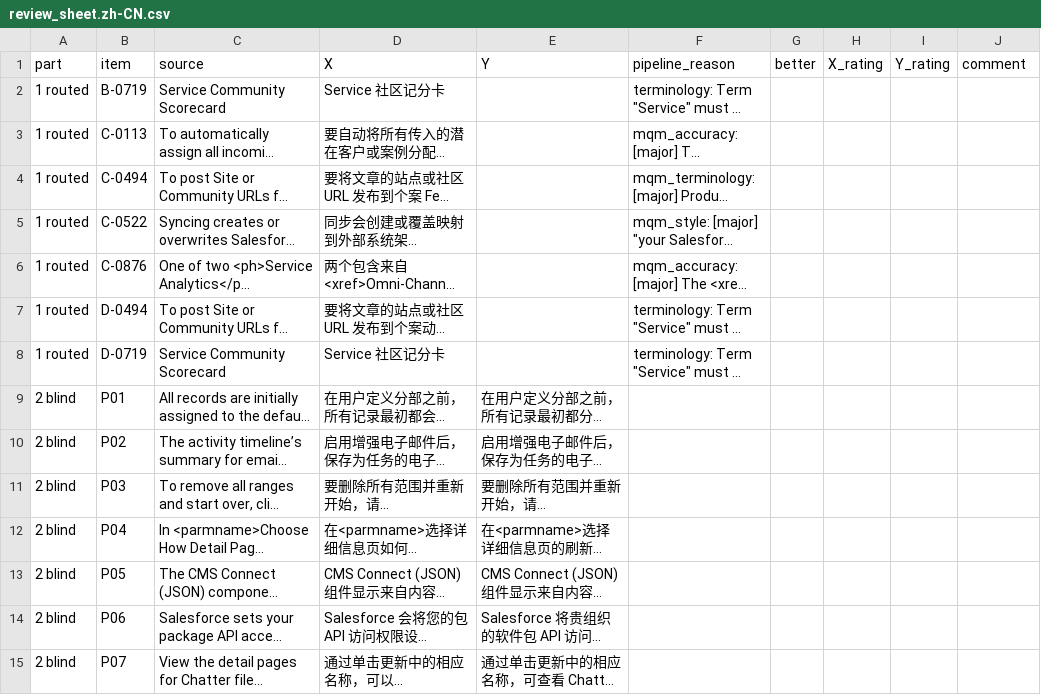
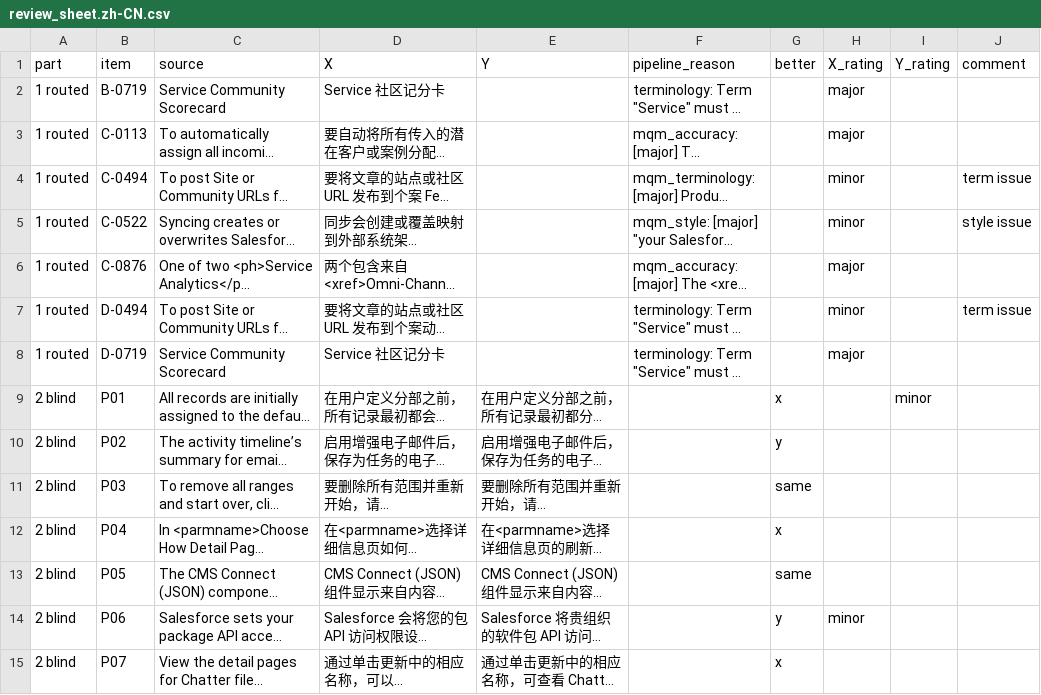
Before and after one commit to PurpleRatzzz/llm-localization-pipeline, a CSV file: reviews/review_sheet.zh-CN.csv, drawn as a sheet; only a part is shown; long unchanged cells end in …; the diff covers the shown part only; the diff names each change by its address in the sheet, - before the commit and + after, or states it on an @@ line.

```diff
--- a/reviews/review_sheet.zh-CN.csv
+++ b/reviews/review_sheet.zh-CN.csv
-H2:H3 (X_rating): (empty)
+H2:H3 (X_rating): major
-H4:H5 (X_rating): (empty)
+H4:H5 (X_rating): minor
-J4 (comment): (empty)
+J4 (comment): term issue
-J5 (comment): (empty)
+J5 (comment): style issue
-H6 (X_rating): (empty)
+H6 (X_rating): major
-H7 (X_rating): (empty)
+H7 (X_rating): minor
-J7 (comment): (empty)
+J7 (comment): term issue
-H8 (X_rating): (empty)
+H8 (X_rating): major
-G9 (better): (empty)
+G9 (better): x
-I9 (Y_rating): (empty)
+I9 (Y_rating): minor
-G10 (better): (empty)
+G10 (better): y
-G11 (better): (empty)
+G11 (better): same
-G12 (better): (empty)
+G12 (better): x
-G13 (better): (empty)
+G13 (better): same
-G14 (better): (empty)
+G14 (better): y
-H14 (X_rating): (empty)
+H14 (X_rating): minor
-G15 (better): (empty)
+G15 (better): x
```
Also changed, not shown: 32 edited cells elsewhere in this file, 3 other files.
